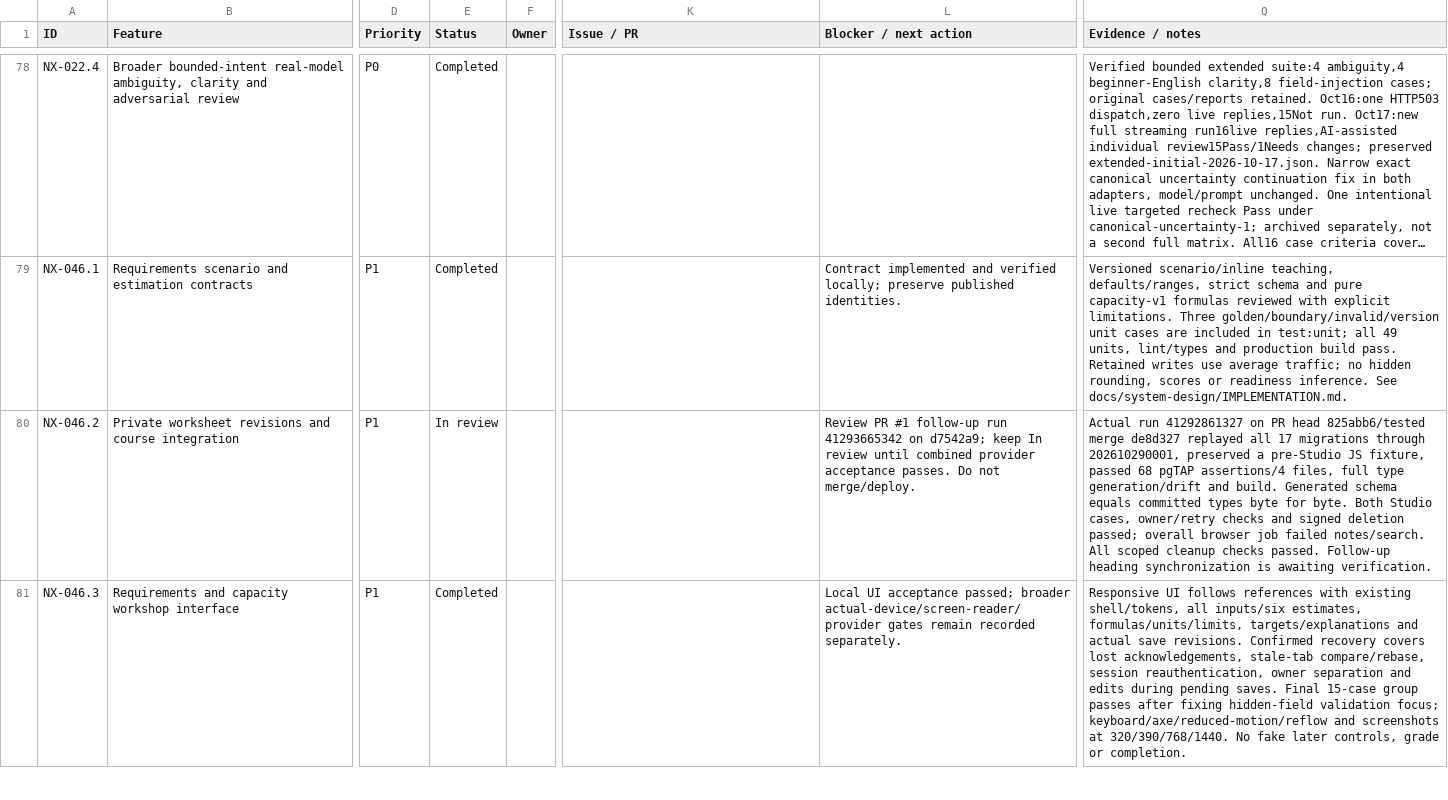
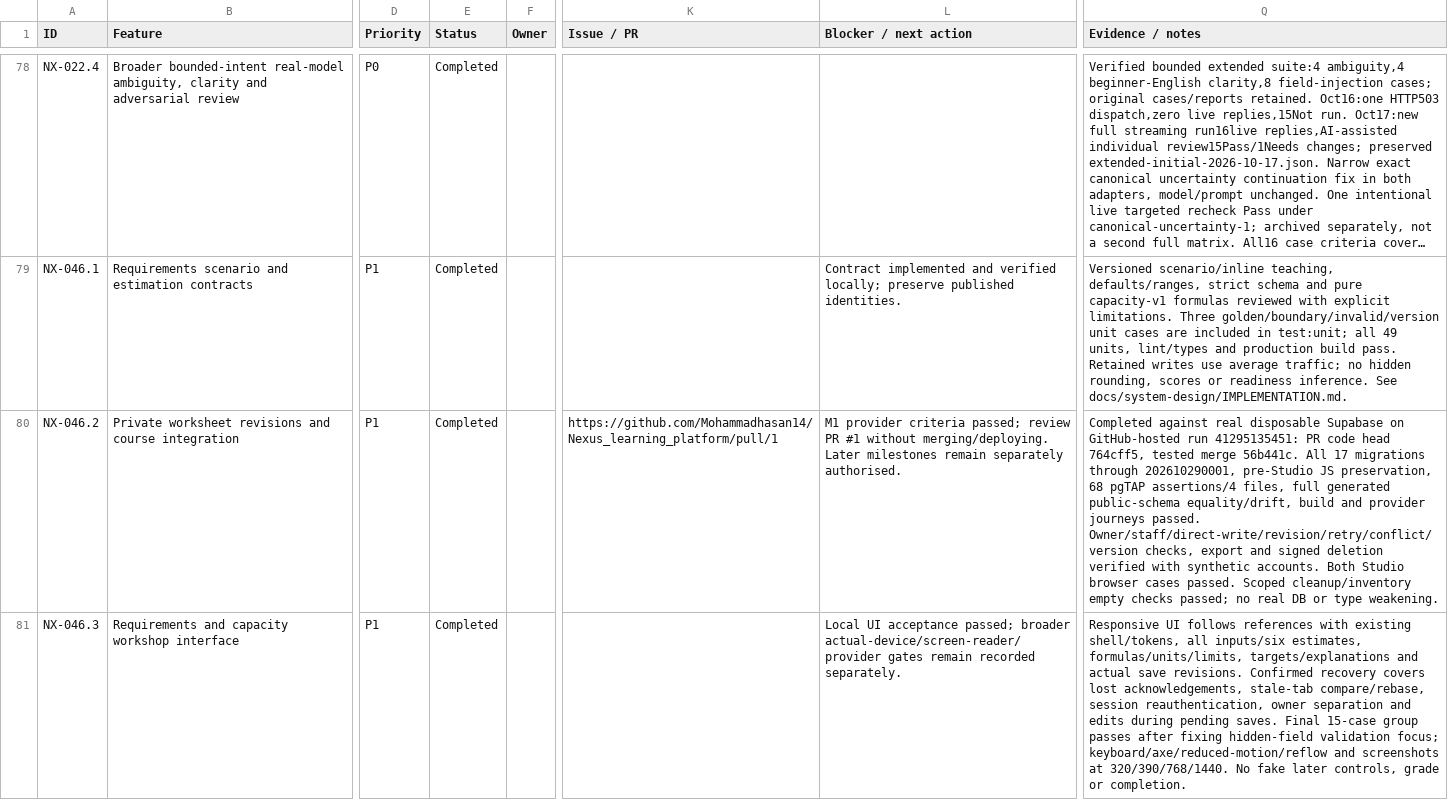
Before and after one commit to Mohammadhasan14/Nexus_learning_platform, a CSV file: docs/features.csv, drawn as a sheet; only a part is shown, gaps mark what is left out; long unchanged cells end in …; the diff covers the shown part only; the diff names each change by its address in the sheet, - before the commit and + after, or states it on an @@ line.

Commit message:
Recorded successful M1 provider acceptance

```diff
--- a/docs/features.csv
+++ b/docs/features.csv
-E80 (Status): In review
+E80 (Status): Completed
-K80 (Issue / PR): (empty)
+K80 (Issue / PR): https://github.com/Mohammadhasan14/Nexus_learning_platform/pull/1
-L80 (Blocker / next action): Review PR #1 follow-up run 41293665342 on d7542a9; keep In review until combined provider acceptance passes. Do not merge/deploy.
+L80 (Blocker / next action): M1 provider criteria passed; review PR #1 without merging/deploying. Later milestones remain separately authorised.
-Q80 (Evidence / notes): Actual run 41292861327 on PR head 825abb6/tested merge de8d327 replayed all 17 migrations through 202610290001, preserved a pre-Studio JS fixture, passed 68 pgTAP assertions/4 files, full type generation/drift and build. Generated schema equals committed types byte for byte. Both Studio cases, owner/retry checks and signed deletion passed; overall browser job failed notes/search. All scoped cleanup checks passed. Follow-up heading synchronization is awaiting verification.
+Q80 (Evidence / notes): Completed against real disposable Supabase on GitHub-hosted run 41295135451: PR code head 764cff5, tested merge 56b441c. All 17 migrations through 202610290001, pre-Studio JS preservation, 68 pgTAP assertions/4 files, full generated public-schema equality/drift, build and provider journeys passed. Owner/staff/direct-write/revision/retry/conflict/version checks, export and signed deletion verified with synthetic accounts. Both Studio browser cases passed. Scoped cleanup/inventory empty checks passed; no real DB or type weakening.
```
Also changed, not shown: 4 edited cells elsewhere in this file, 5 other files.
